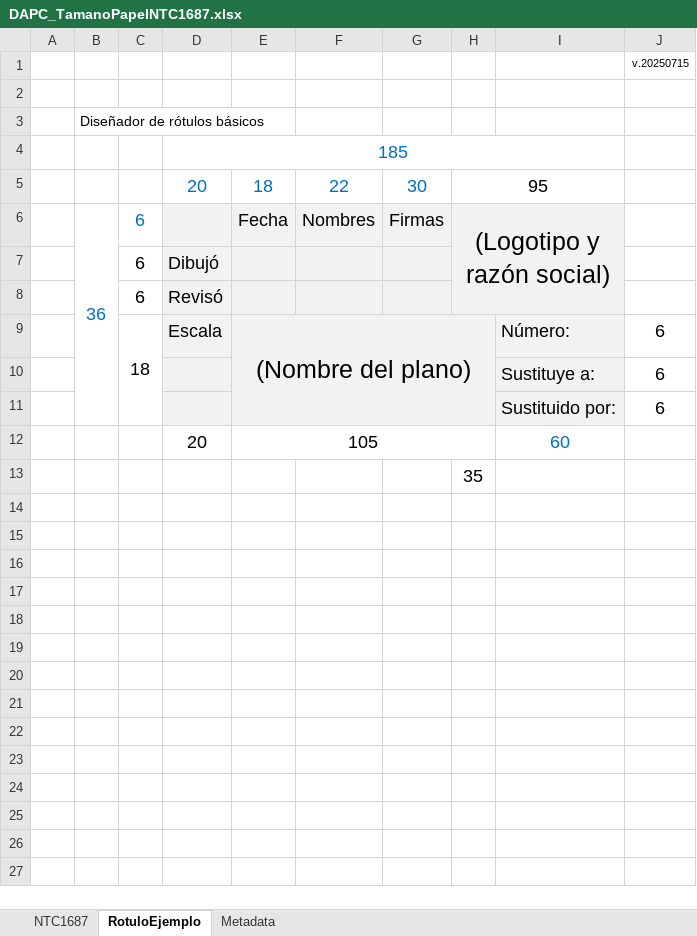
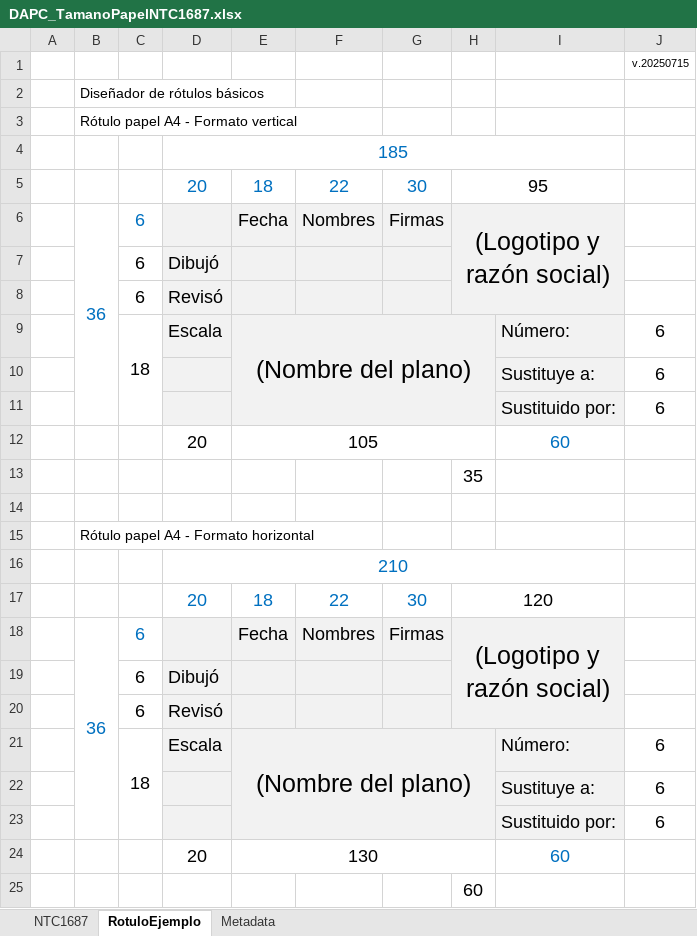
Before and after one commit to rcfdtools/R.DAPC, an Excel workbook: file/table/DAPC_TamanoPapelNTC1687.xlsx, sheet RotuloEjemplo, drawn as a sheet; values as stored, in another font and other column widths than the file's, no borders; charts and pictures not drawn; removed rows and columns are numbered as before the commit, all else as after; the diff names each change by its address in the sheet, - before the commit and + after, or states it on an @@ line.

```diff
--- a/file/table/DAPC_TamanoPapelNTC1687.xlsx (sheet RotuloEjemplo)
+++ b/file/table/DAPC_TamanoPapelNTC1687.xlsx (sheet RotuloEjemplo)
-row 2: (empty)
+row 3:  | Rótulo papel A4 - Formato vertical
+row 14: (empty)
+row 15:  | Rótulo papel A4 - Formato horizontal
+row 16:  |  |  | 210
+row 17:  |  |  | 20 | 18 | 22 | 30 | 120
+row 18:  | 36 | 6 |  | Fecha | Nombres | Firmas | (Logotipo y razón social)
+row 19:  |  | 6 | Dibujó
+row 20:  |  | 6 | Revisó
+row 21:  |  | 18 | Escala | (Nombre del plano) |  |  |  | Número: | 6
+row 22:  |  |  |  |  |  |  |  | Sustituye a: | 6
+row 23:  |  |  |  |  |  |  |  | Sustituido por: | 6
+row 24:  |  |  | 20 | 130 |  |  |  | 60
+row 25:  |  |  |  |  |  |  | 60
```
Also changed, not shown: charts or pictures, 3 other files.
